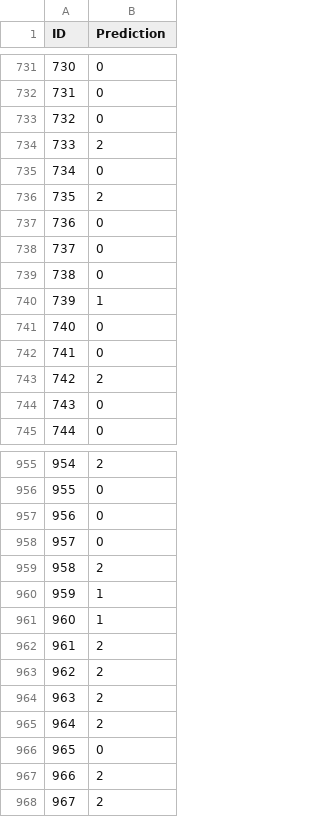
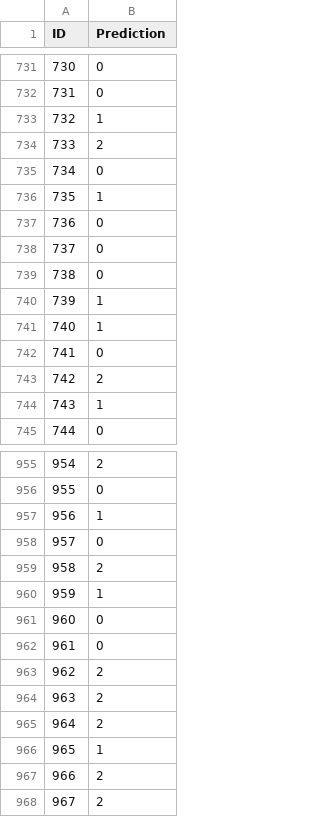
Before and after one commit to UserVesper/Oblique-Decision-Forest, a CSV file: submission.csv, drawn as a sheet; only a part is shown, gaps mark what is left out; the diff covers the shown part only.

```diff
--- a/submission.csv
+++ b/submission.csv
@@ -732,6 +732,6 @@ ID,Prediction
 731,0
-732,0
+732,1
 733,2
 734,0
-735,2
+735,1
 736,0
@@ -740,6 +740,6 @@ ID,Prediction
 739,1
-740,0
+740,1
 741,0
 742,2
-743,0
+743,1
 744,0
@@ -956,3 +956,3 @@ ID,Prediction
 955,0
-956,0
+956,1
 957,0
@@ -960,4 +960,4 @@ ID,Prediction
 959,1
-960,1
-961,2
+960,0
+961,0
 962,2
@@ -965,3 +965,3 @@ ID,Prediction
 964,2
-965,0
+965,1
 966,2
```
Also changed, not shown: 152 edited cells elsewhere in this file, 2 other files.
